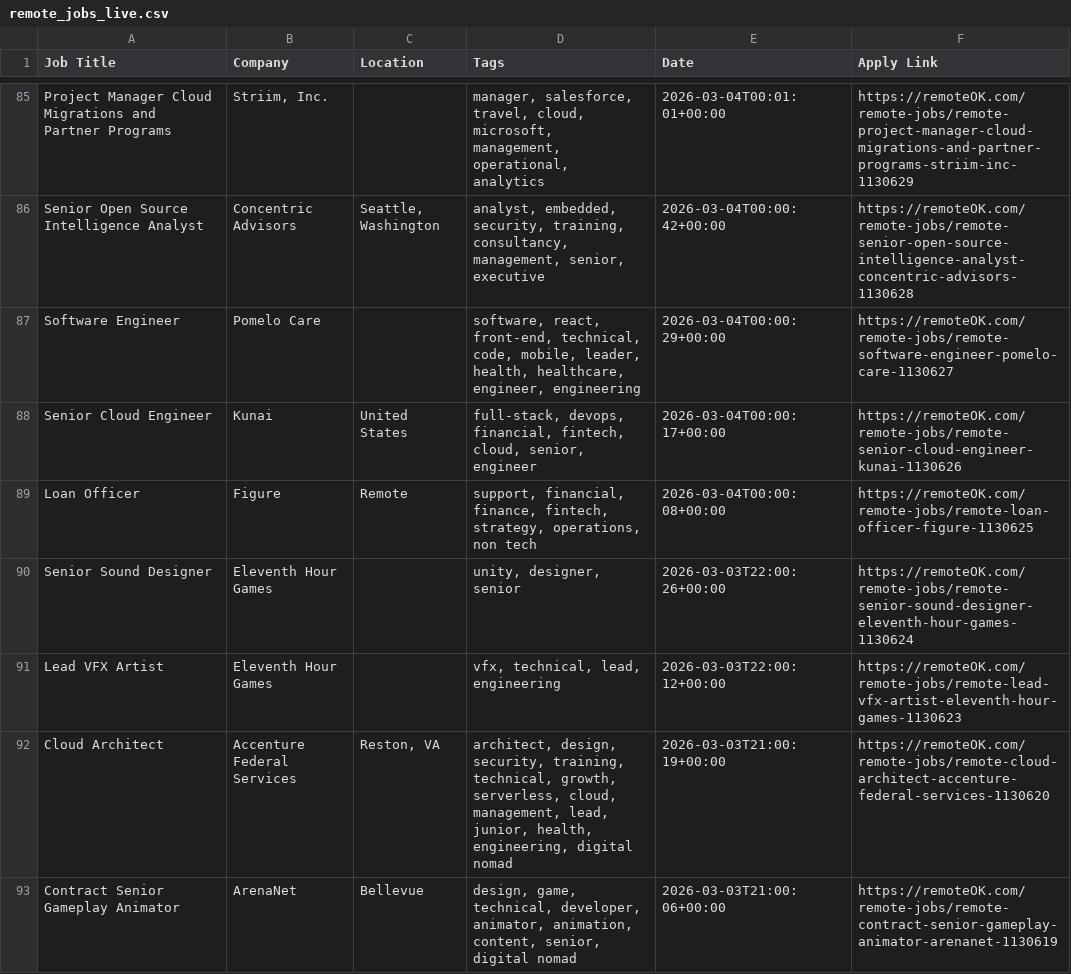
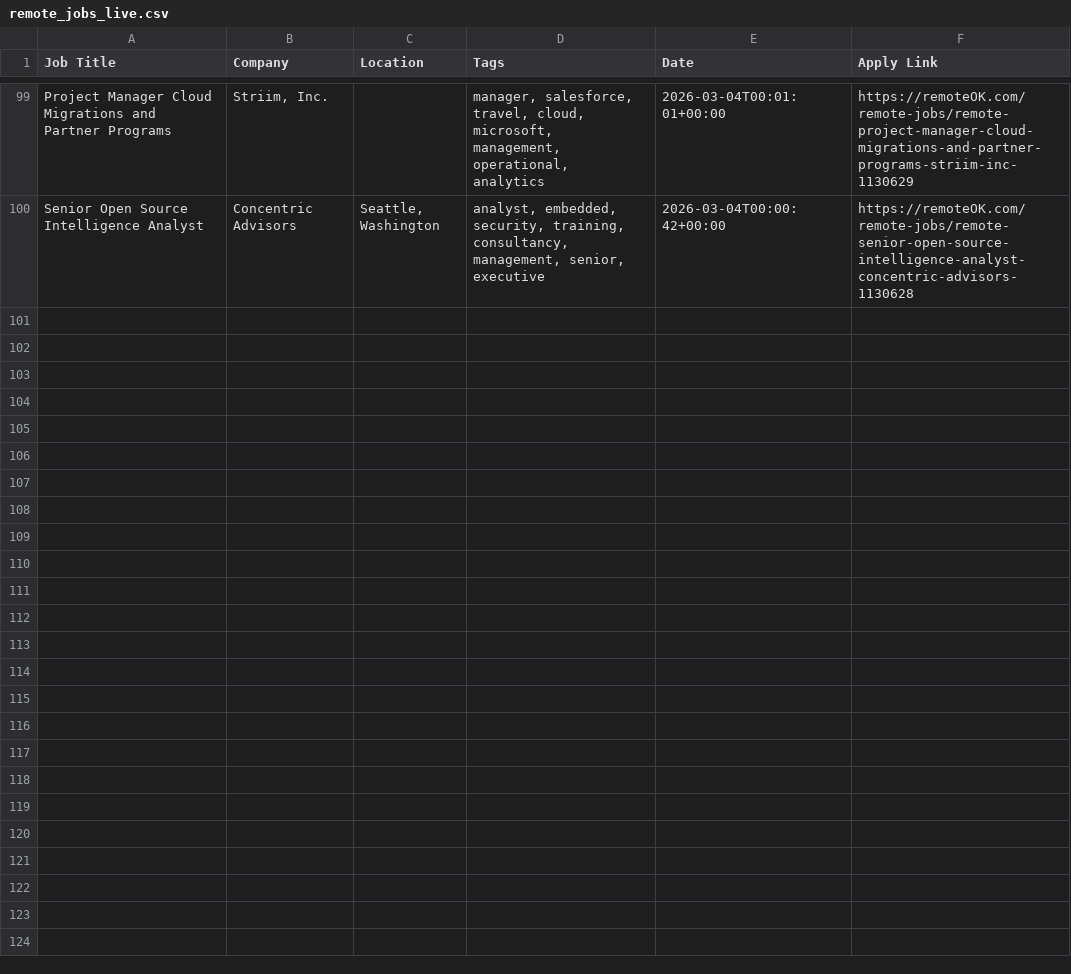
Before and after one commit to naveencoding75/job-market-pulse-2026, a CSV file: public/remote_jobs_live.csv, drawn as a sheet; only a part is shown, gaps mark what is left out; removed rows and columns are numbered as before the commit, all else as after; the diff covers the shown part only; the diff names each change by its address in the sheet, - before the commit and + after, or states it on an @@ line.

```diff
--- a/public/remote_jobs_live.csv
+++ b/public/remote_jobs_live.csv
-row 87: Software Engineer | Pomelo Care |  | software, react, front-end, technical, code, mobile, leader, health, healthcare, engineer, engineering | 2026-03-04T00:00:29+00:00 | https://remoteOK.com/remote-jobs/remote-software-engineer-pomelo-care-1130627
-row 88: Senior Cloud Engineer | Kunai | United States | full-stack, devops, financial, fintech, cloud, senior, engineer | 2026-03-04T00:00:17+00:00 | https://remoteOK.com/remote-jobs/remote-senior-cloud-engineer-kunai-1130626
-row 89: Loan Officer | Figure | Remote | support, financial, finance, fintech, strategy, operations, non tech | 2026-03-04T00:00:08+00:00 | https://remoteOK.com/remote-jobs/remote-loan-officer-figure-1130625
-row 90: Senior Sound Designer | Eleventh Hour Games |  | unity, designer, senior | 2026-03-03T22:00:26+00:00 | https://remoteOK.com/remote-jobs/remote-senior-sound-designer-eleventh-hour-games-1130624
-row 91: Lead VFX Artist | Eleventh Hour Games |  | vfx, technical, lead, engineering | 2026-03-03T22:00:12+00:00 | https://remoteOK.com/remote-jobs/remote-lead-vfx-artist-eleventh-hour-games-1130623
-row 92: Cloud Architect | Accenture Federal Services | Reston, VA | architect, design, security, training, technical, growth, serverless, cloud, management, lead, junior, health, engineering, digital nomad | 2026-03-03T21:00:19+00:00 | https://remoteOK.com/remote-jobs/remote-cloud-architect-accenture-federal-services-1130620
-row 93: Contract Senior Gameplay Animator | ArenaNet | Bellevue | design, game, technical, developer, animator, animation, content, senior, digital nomad | 2026-03-03T21:00:06+00:00 | https://remoteOK.com/remote-jobs/remote-contract-senior-gameplay-animator-arenanet-1130619
```
Also changed, not shown: 14 added rows and 7 removed rows elsewhere in this file.
